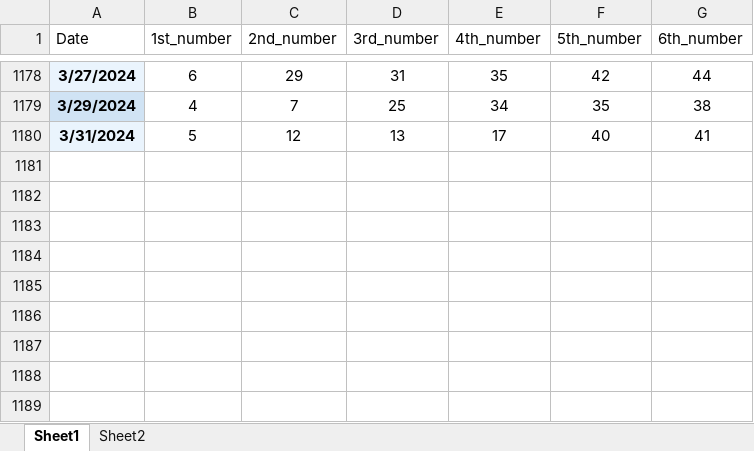
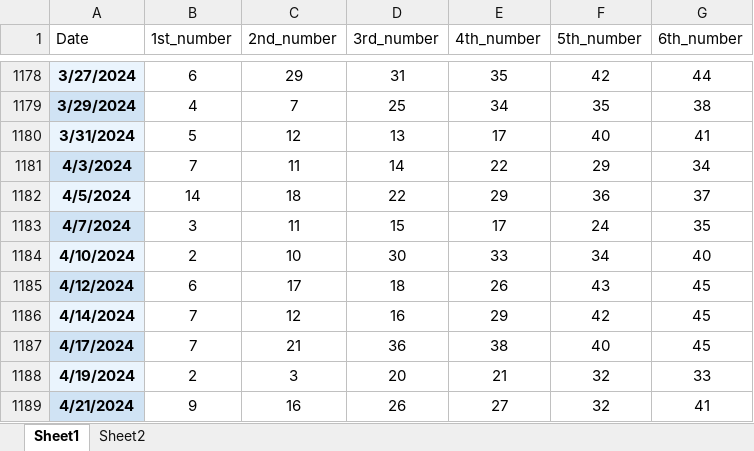
Before and after one commit to lytuan123/vietlot, an Excel workbook: previous_data.xlsx, sheet Sheet1, drawn as a sheet; only a part is shown, gaps mark what is left out; values as stored, in another font and other column widths than the file's, no borders; the diff names each change by its address in the sheet, - before the commit and + after, or states it on an @@ line.

Commit message:
Add files via upload

```diff
--- a/previous_data.xlsx (sheet Sheet1)
+++ b/previous_data.xlsx (sheet Sheet1)
+row 1181: 4/3/2024 | 7 | 11 | 14 | 22 | 29 | 34
+row 1182: 4/5/2024 | 14 | 18 | 22 | 29 | 36 | 37
+row 1183: 4/7/2024 | 3 | 11 | 15 | 17 | 24 | 35
+row 1184: 4/10/2024 | 2 | 10 | 30 | 33 | 34 | 40
+row 1185: 4/12/2024 | 6 | 17 | 18 | 26 | 43 | 45
+row 1186: 4/14/2024 | 7 | 12 | 16 | 29 | 42 | 45
+row 1187: 4/17/2024 | 7 | 21 | 36 | 38 | 40 | 45
+row 1188: 4/19/2024 | 2 | 3 | 20 | 21 | 32 | 33
+row 1189: 4/21/2024 | 9 | 16 | 26 | 27 | 32 | 41
```
